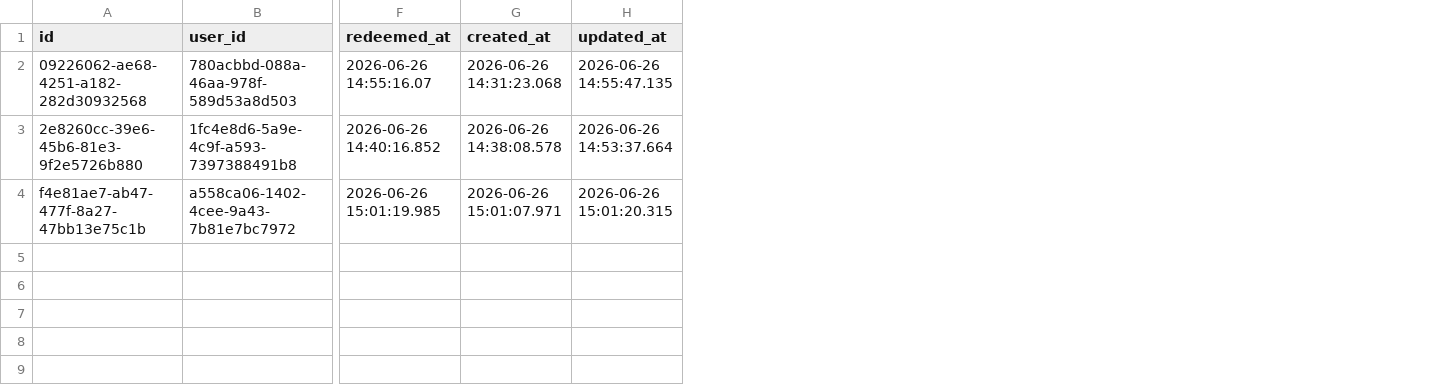
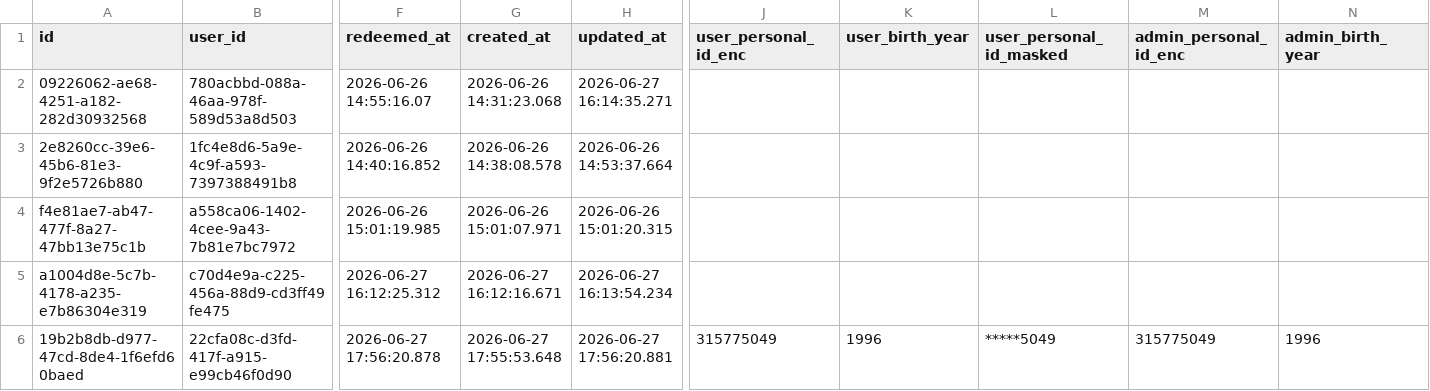
Before and after one commit to Amirlabai/ramadan-tournament, a CSV file: archive/postgres/season_registrations.csv, drawn as a sheet; only a part is shown, gaps mark what is left out; rows hold the shown columns only; the diff names each change by its address in the sheet, - before the commit and + after, or states it on an @@ line.

```diff
--- a/archive/postgres/season_registrations.csv
+++ b/archive/postgres/season_registrations.csv
+column J (user_personal_id_enc), empty
+column K (user_birth_year), empty
+column L (user_personal_id_masked), empty
+column M (admin_personal_id_enc), empty
+column N (admin_birth_year), empty
-H2 (updated_at): 2026-06-26 14:55:47.135
+H2 (updated_at): 2026-06-27 16:14:35.271
+row 5: a1004d8e-5c7b-4178-a235-e7b86304e319 | c70d4e9a-c225-456a-88d9-cd3ff49fe475 | 2026-06-27 16:12:25.312 | 2026-06-27 16:12:16.671 | 2026-06-27 16:13:54.234
+row 6: 19b2b8db-d977-47cd-8de4-1f6efd60baed | 22cfa08c-d3fd-417f-a915-e99cb46f0d90 | 2026-06-27 17:56:20.878 | 2026-06-27 17:55:53.648 | 2026-06-27 17:56:20.881 | 315775049 | 1996 | *****5049 | 315775049 | 1996
```
Also changed, not shown: archive/postgres/invoice_codes.csv, archive/postgres/team_creation_requests.csv, 5 other files.
